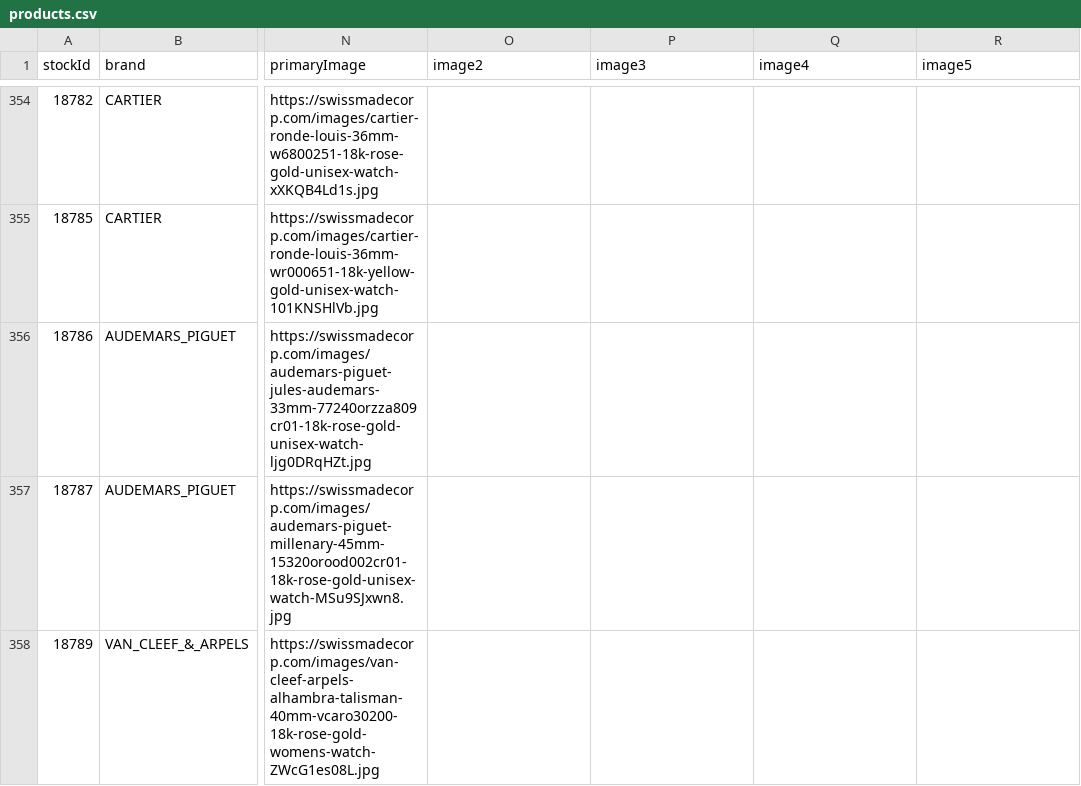
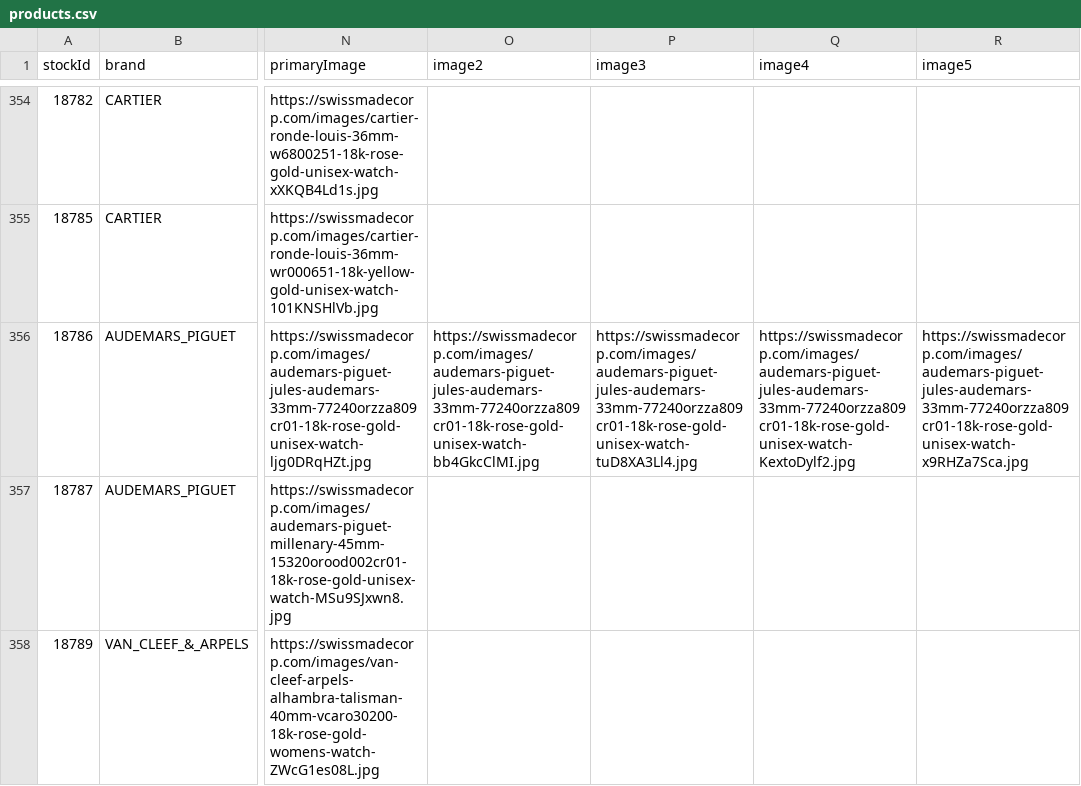
Before and after one commit to swissmadecorp/swissmadecorp-repo, a CSV file: public/uploads/products.csv, drawn as a sheet; only a part is shown, gaps mark what is left out; the diff names each change by its address in the sheet, - before the commit and + after, or states it on an @@ line.

Commit message:
Auto-commit 2026-08-19 18:50

```diff
--- a/public/uploads/products.csv
+++ b/public/uploads/products.csv
-O356 (image2): (empty)
+O356 (image2): https://swissmadecorp.com/images/audemars-piguet-jules-audemars-33mm-77240orzza809cr01-18k-rose-gold-unisex-watch-bb4GkcClMI.jpg
-P356 (image3): (empty)
+P356 (image3): https://swissmadecorp.com/images/audemars-piguet-jules-audemars-33mm-77240orzza809cr01-18k-rose-gold-unisex-watch-tuD8XA3Ll4.jpg
-Q356 (image4): (empty)
+Q356 (image4): https://swissmadecorp.com/images/audemars-piguet-jules-audemars-33mm-77240orzza809cr01-18k-rose-gold-unisex-watch-KextoDylf2.jpg
-R356 (image5): (empty)
+R356 (image5): https://swissmadecorp.com/images/audemars-piguet-jules-audemars-33mm-77240orzza809cr01-18k-rose-gold-unisex-watch-x9RHZa7Sca.jpg
```
